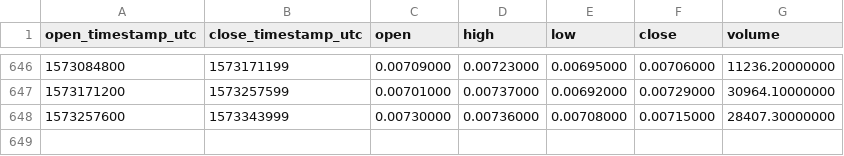
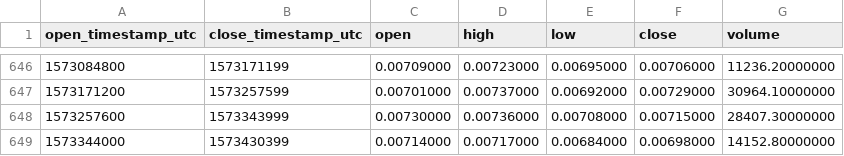
Before and after one commit to cryptobigbro/binance-STEEMBNB, a CSV file: binance-STEEMBNB-1d.csv, drawn as a sheet; only a part is shown, gaps mark what is left out; the diff names each change by its address in the sheet, - before the commit and + after, or states it on an @@ line.

Commit message:
Update OHLCV data.

```diff
--- a/binance-STEEMBNB-1d.csv
+++ b/binance-STEEMBNB-1d.csv
+row 649: 1573344000 | 1573430399 | 0.00714000 | 0.00717000 | 0.00684000 | 0.00698000 | 14152.80000000
```
Also changed, not shown: 1 other file.
